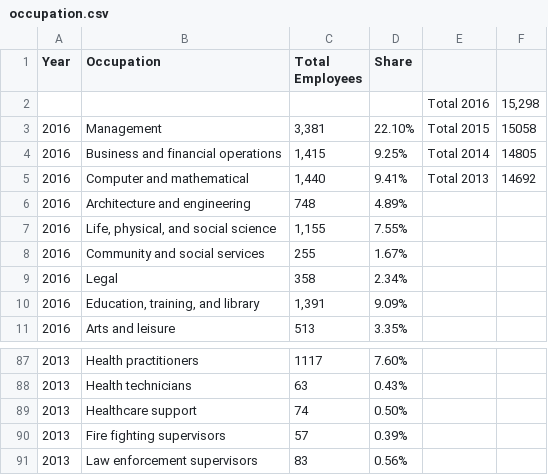
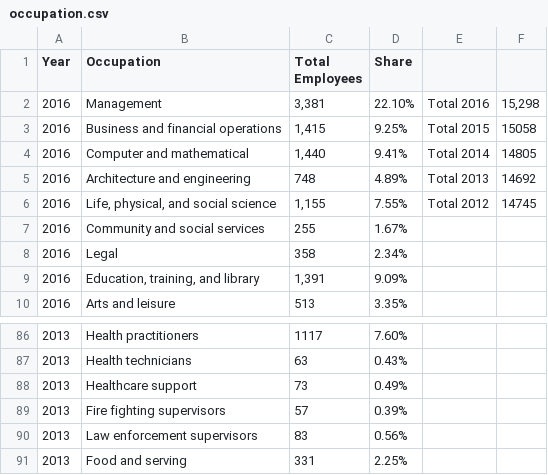
Before and after one commit to lexingtonplanning/compplan, a CSV file: Economic/Occupation/occupation.csv, drawn as a sheet; only a part is shown, gaps mark what is left out; the shorter side is filled out with more unchanged rows; the diff covers the shown part only.

```diff
--- a/Economic/Occupation/occupation.csv
+++ b/Economic/Occupation/occupation.csv
@@ -1,8 +1,7 @@
 Year,Occupation,Total Employees,Share,,
-,,,,Total 2016,"15,298"
-2016,Management,"3,381",22.10%,Total 2015,15058
-2016,Business and financial operations,"1,415",9.25%,Total 2014,14805
-2016,Computer and mathematical,"1,440",9.41%,Total 2013,14692
-2016,Architecture and engineering,748,4.89%,,
-2016,"Life, physical, and social science","1,155",7.55%,,
+2016,Management,"3,381",22.10%,Total 2016,"15,298"
+2016,Business and financial operations,"1,415",9.25%,Total 2015,15058
+2016,Computer and mathematical,"1,440",9.41%,Total 2014,14805
+2016,Architecture and engineering,748,4.89%,Total 2013,14692
+2016,"Life, physical, and social science","1,155",7.55%,Total 2012,14745
 2016,Community and social services,255,1.67%,,
@@ -88,3 +87,3 @@ Year,Occupation,Total Employees,Share,,
 2013,Health technicians,63,0.43%,,
-2013,Healthcare support,74,0.50%,,
+2013,Healthcare support,73,0.49%,,
 2013,Fire fighting supervisors,57,0.39%,,
```
Also changed, not shown: 25 added rows elsewhere in this file, 1 other file.
